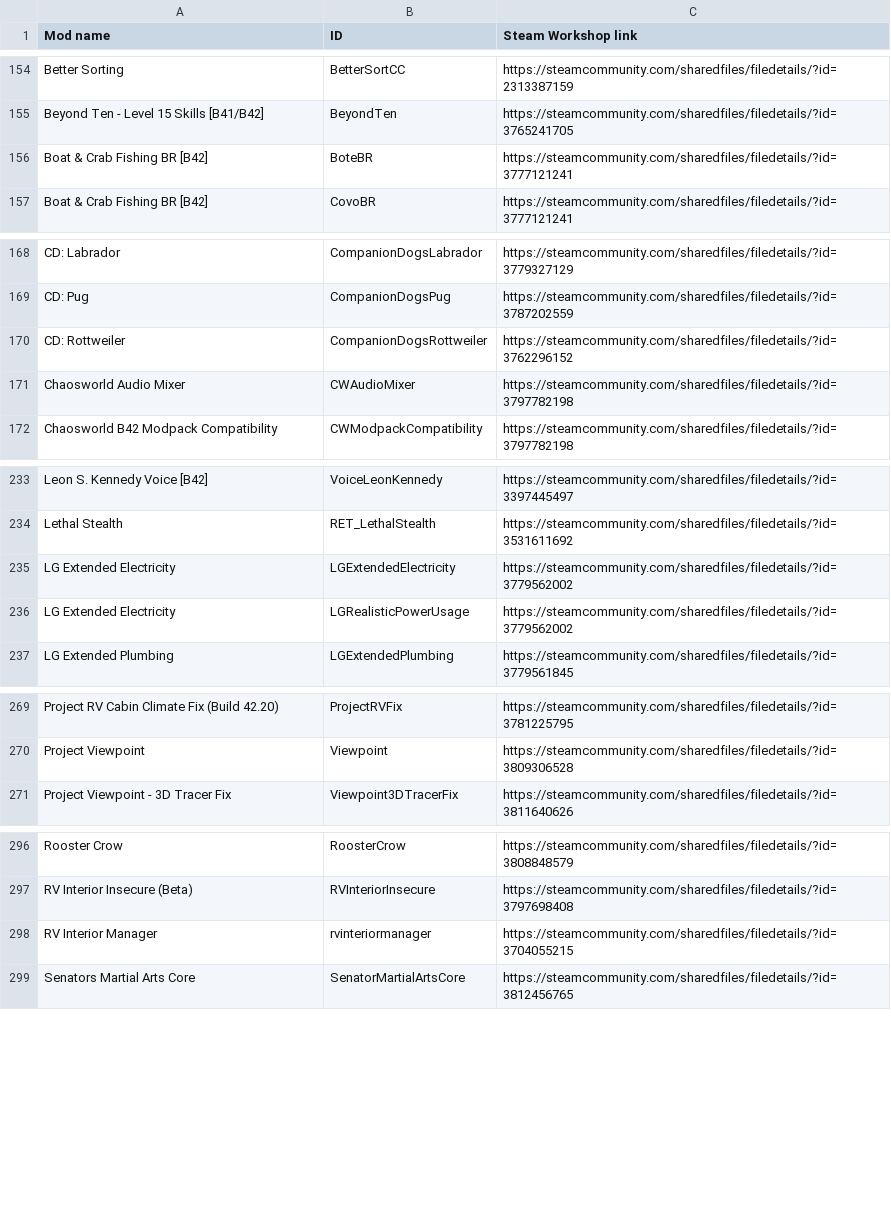
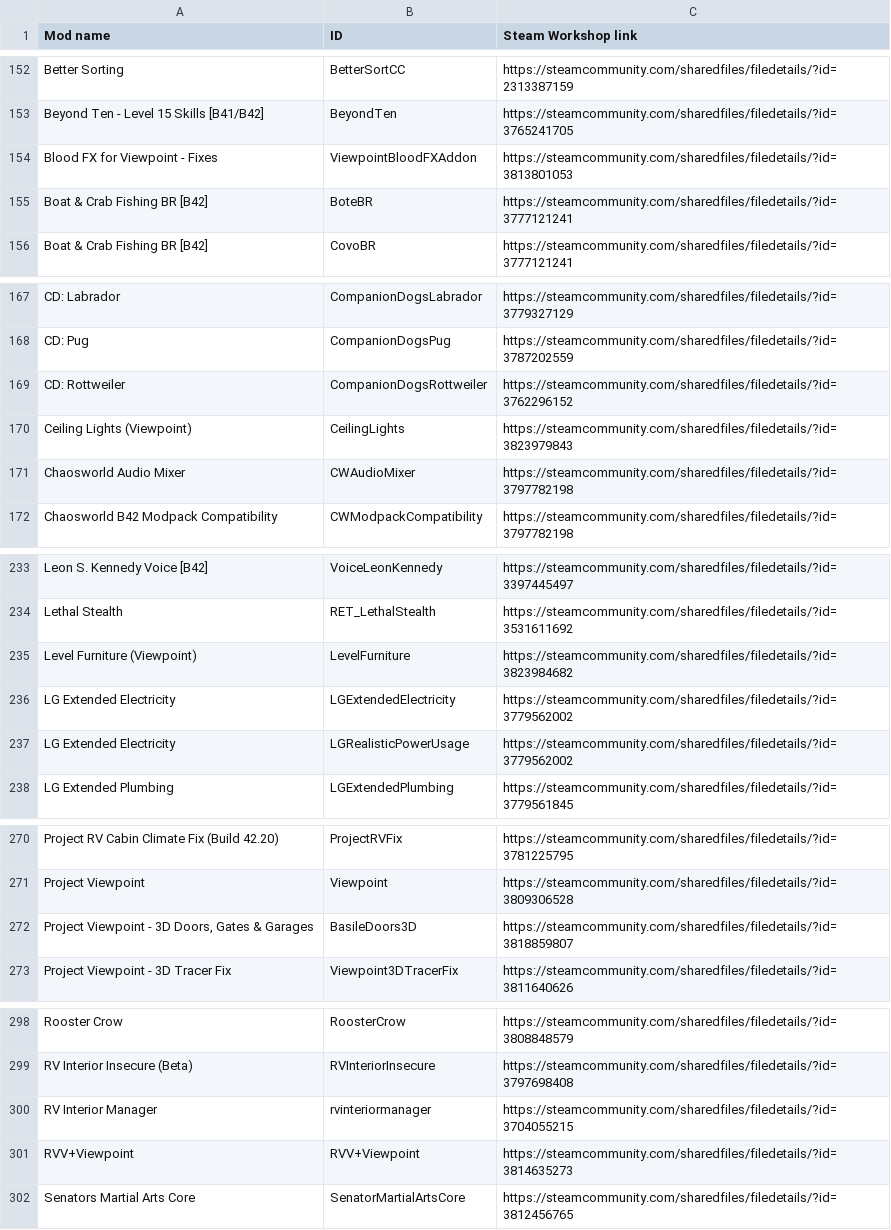
Before and after one commit to Bokicks-Labs/CW-Modpack-Compatibility, a CSV file: docs/active-server-mods.csv, drawn as a sheet; only a part is shown, gaps mark what is left out; the diff covers the shown part only.

```diff
--- a/docs/active-server-mods.csv
+++ b/docs/active-server-mods.csv
@@ -155,2 +153,3 @@
 "Beyond Ten - Level 15 Skills [B41/B42]","BeyondTen","https://steamcommunity.com/sharedfiles/filedetails/?id=3765241705"
+"Blood FX for Viewpoint - Fixes","ViewpointBloodFXAddon","https://steamcommunity.com/sharedfiles/filedetails/?id=3813801053"
 "Boat & Crab Fishing BR [B42]","BoteBR","https://steamcommunity.com/sharedfiles/filedetails/?id=3777121241"
@@ -170,2 +169,3 @@
 "CD: Rottweiler","CompanionDogsRottweiler","https://steamcommunity.com/sharedfiles/filedetails/?id=3762296152"
+"Ceiling Lights (Viewpoint)","CeilingLights","https://steamcommunity.com/sharedfiles/filedetails/?id=3823979843"
 "Chaosworld Audio Mixer","CWAudioMixer","https://steamcommunity.com/sharedfiles/filedetails/?id=3797782198"
@@ -234,2 +234,3 @@
 "Lethal Stealth","RET_LethalStealth","https://steamcommunity.com/sharedfiles/filedetails/?id=3531611692"
+"Level Furniture (Viewpoint)","LevelFurniture","https://steamcommunity.com/sharedfiles/filedetails/?id=3823984682"
 "LG Extended Electricity","LGExtendedElectricity","https://steamcommunity.com/sharedfiles/filedetails/?id=3779562002"
@@ -270,2 +271,3 @@
 "Project Viewpoint","Viewpoint","https://steamcommunity.com/sharedfiles/filedetails/?id=3809306528"
+"Project Viewpoint - 3D Doors, Gates & Garages","BasileDoors3D","https://steamcommunity.com/sharedfiles/filedetails/?id=3818859807"
 "Project Viewpoint - 3D Tracer Fix","Viewpoint3DTracerFix","https://steamcommunity.com/sharedfiles/filedetails/?id=3811640626"
@@ -298,2 +300,3 @@
 "RV Interior Manager","rvinteriormanager","https://steamcommunity.com/sharedfiles/filedetails/?id=3704055215"
+"RVV+Viewpoint","RVV+Viewpoint","https://steamcommunity.com/sharedfiles/filedetails/?id=3814635273"
 "Senators Martial Arts Core","SenatorMartialArtsCore","https://steamcommunity.com/sharedfiles/filedetails/?id=3812456765"
```
Also changed, not shown: 7 added rows, 1 removed row and 13 moved rows elsewhere in this file, 2 other files.
